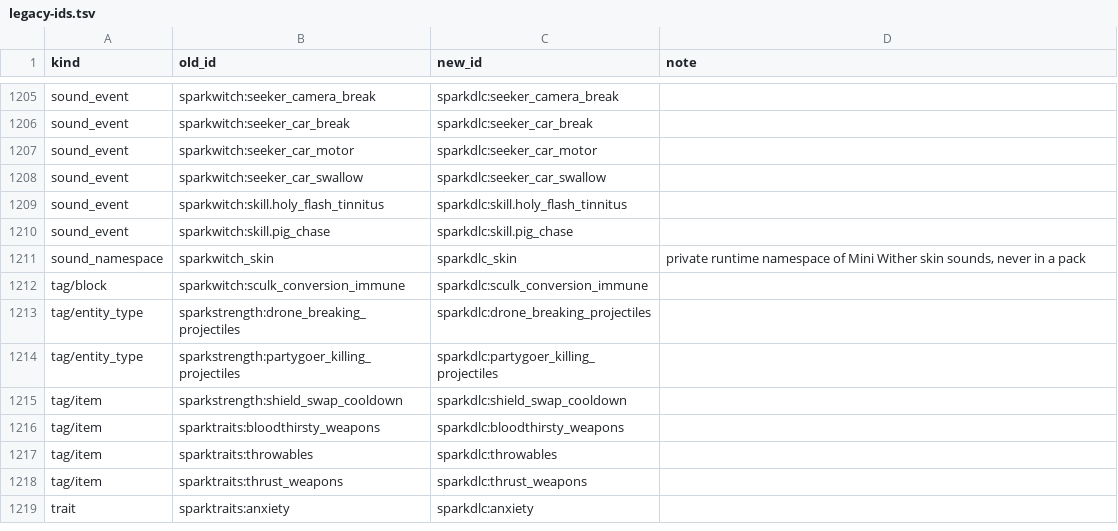
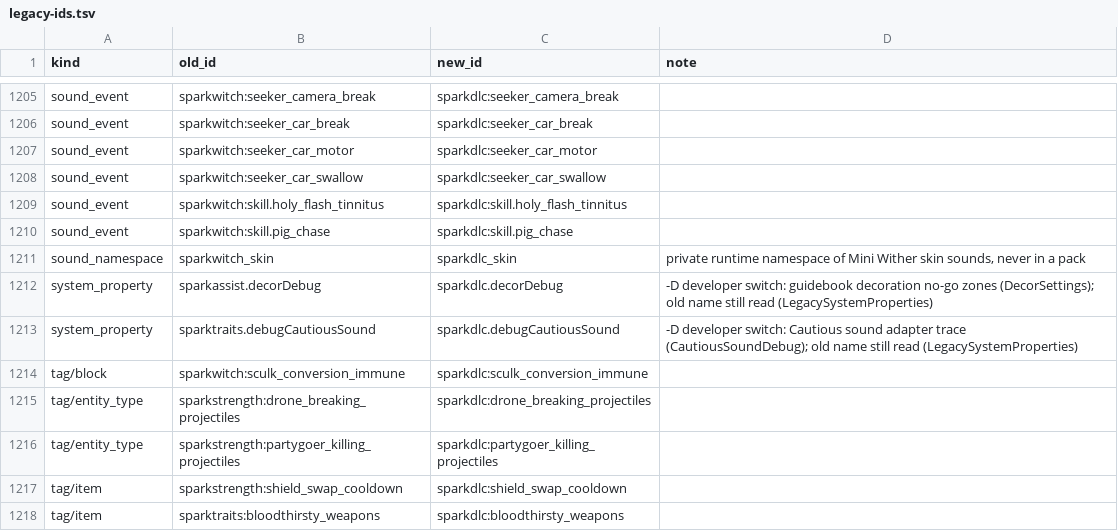
Before and after one commit to Caecorthus/SparkDLC, a TSV file: tools/unify/legacy-ids.tsv, drawn as a sheet; only a part is shown, gaps mark what is left out; the shorter side is filled out with more unchanged rows; the diff names each change by its address in the sheet, - before the commit and + after, or states it on an @@ line.

```diff
--- a/tools/unify/legacy-ids.tsv
+++ b/tools/unify/legacy-ids.tsv
+row 1212: system_property | sparkassist.decorDebug | sparkdlc.decorDebug | -D developer switch: guidebook decoration no-go zones (DecorSettings); old name still read (LegacySystemProperties)
+row 1213: system_property | sparktraits.debugCautiousSound | sparkdlc.debugCautiousSound | -D developer switch: Cautious sound adapter trace (CautiousSoundDebug); old name still read (LegacySystemProperties)
```
Also changed, not shown: 29 other files.
